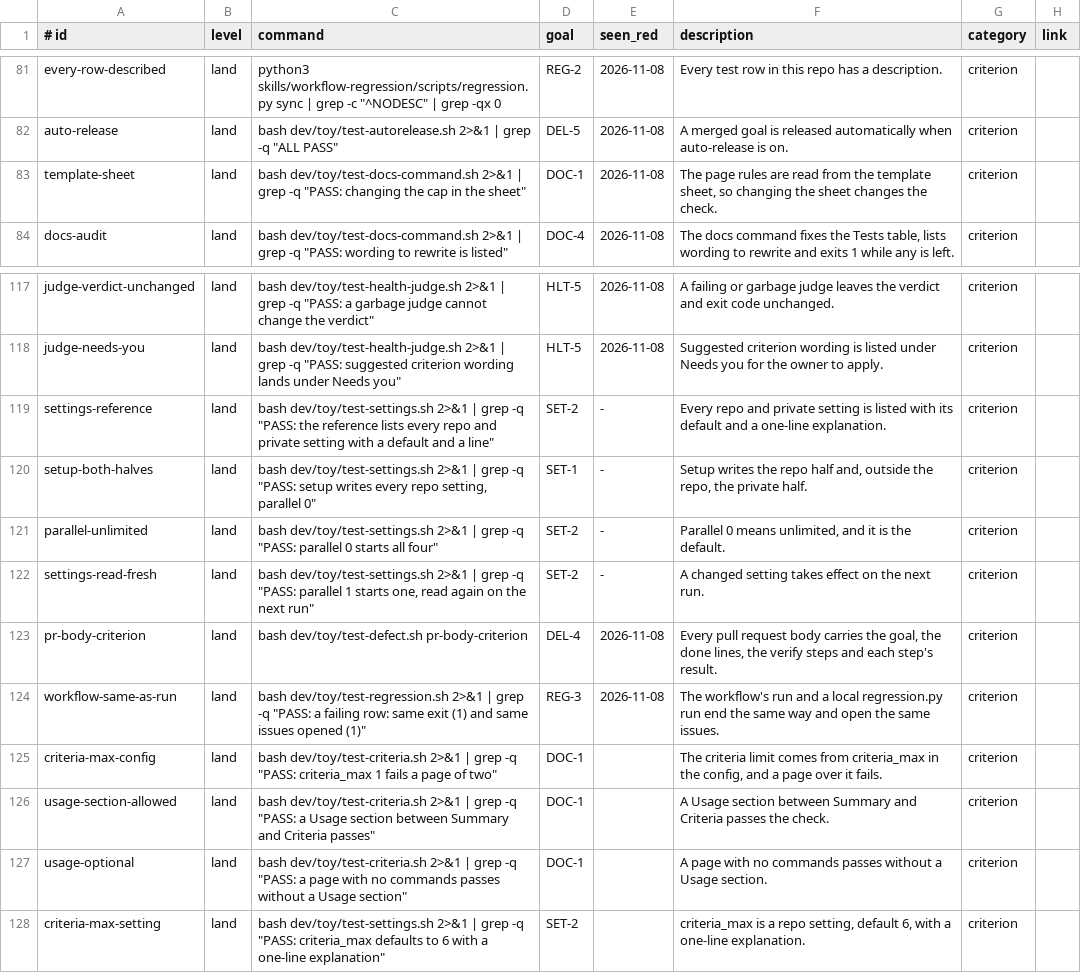
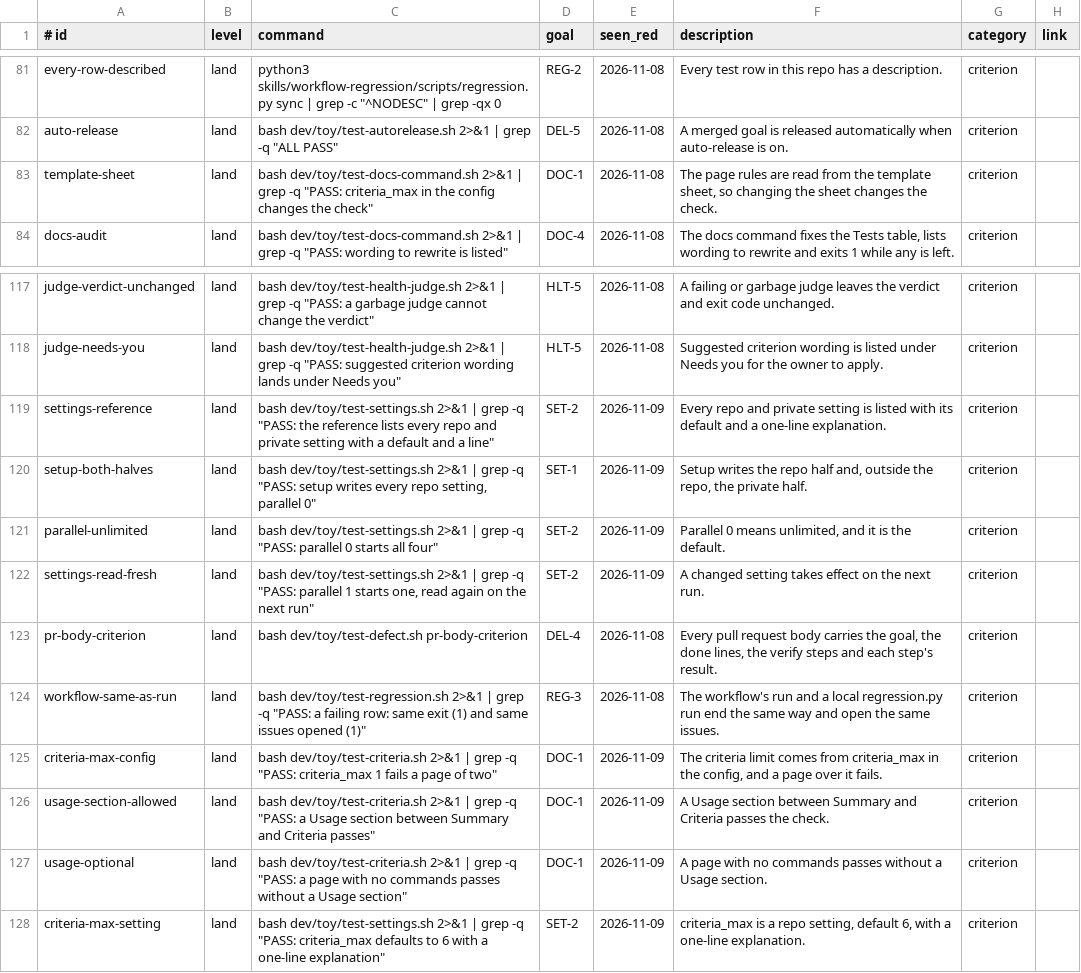
Before and after one commit to jcl2018/agent-workflow-template, a TSV file: .loop/regression.tsv, drawn as a sheet; only a part is shown, gaps mark what is left out.

```diff
--- a/.loop/regression.tsv
+++ b/.loop/regression.tsv
@@ -82,3 +82,3 @@ every-row-described	land	python3 skills/workflow-regression/scripts/regression.p
 auto-release	land	bash dev/toy/test-autorelease.sh 2>&1 | grep -q "ALL PASS"	DEL-5	2026-11-08	A merged goal is released automatically when auto-release is on.	criterion	
-template-sheet	land	bash dev/toy/test-docs-command.sh 2>&1 | grep -q "PASS: changing the cap in the sheet"	DOC-1	2026-11-08	The page rules are read from the template sheet, so changing the sheet changes the check.	criterion	
+template-sheet	land	bash dev/toy/test-docs-command.sh 2>&1 | grep -q "PASS: criteria_max in the config changes the check"	DOC-1	2026-11-08	The page rules are read from the template sheet, so changing the sheet changes the check.	criterion	
 docs-audit	land	bash dev/toy/test-docs-command.sh 2>&1 | grep -q "PASS: wording to rewrite is listed"	DOC-4	2026-11-08	The docs command fixes the Tests table, lists wording to rewrite and exits 1 while any is left.	criterion	
@@ -118,11 +118,11 @@ judge-verdict-unchanged	land	bash dev/toy/test-health-judge.sh 2>&1 | grep -q "P
 judge-needs-you	land	bash dev/toy/test-health-judge.sh 2>&1 | grep -q "PASS: suggested criterion wording lands under Needs you"	HLT-5	2026-11-08	Suggested criterion wording is listed under Needs you for the owner to apply.	criterion	
-settings-reference	land	bash dev/toy/test-settings.sh 2>&1 | grep -q "PASS: the reference lists every repo and private setting with a default and a line"	SET-2	-	Every repo and private setting is listed with its default and a one-line explanation.	criterion	
-setup-both-halves	land	bash dev/toy/test-settings.sh 2>&1 | grep -q "PASS: setup writes every repo setting, parallel 0"	SET-1	-	Setup writes the repo half and, outside the repo, the private half.	criterion	
-parallel-unlimited	land	bash dev/toy/test-settings.sh 2>&1 | grep -q "PASS: parallel 0 starts all four"	SET-2	-	Parallel 0 means unlimited, and it is the default.	criterion	
-settings-read-fresh	land	bash dev/toy/test-settings.sh 2>&1 | grep -q "PASS: parallel 1 starts one, read again on the next run"	SET-2	-	A changed setting takes effect on the next run.	criterion	
+settings-reference	land	bash dev/toy/test-settings.sh 2>&1 | grep -q "PASS: the reference lists every repo and private setting with a default and a line"	SET-2	2026-11-09	Every repo and private setting is listed with its default and a one-line explanation.	criterion	
+setup-both-halves	land	bash dev/toy/test-settings.sh 2>&1 | grep -q "PASS: setup writes every repo setting, parallel 0"	SET-1	2026-11-09	Setup writes the repo half and, outside the repo, the private half.	criterion	
+parallel-unlimited	land	bash dev/toy/test-settings.sh 2>&1 | grep -q "PASS: parallel 0 starts all four"	SET-2	2026-11-09	Parallel 0 means unlimited, and it is the default.	criterion	
+settings-read-fresh	land	bash dev/toy/test-settings.sh 2>&1 | grep -q "PASS: parallel 1 starts one, read again on the next run"	SET-2	2026-11-09	A changed setting takes effect on the next run.	criterion	
 pr-body-criterion	land	bash dev/toy/test-defect.sh pr-body-criterion	DEL-4	2026-11-08	Every pull request body carries the goal, the done lines, the verify steps and each step's result.	criterion	
 workflow-same-as-run	land	bash dev/toy/test-regression.sh 2>&1 | grep -q "PASS: a failing row: same exit (1) and same issues opened (1)"	REG-3	2026-11-08	The workflow's run and a local regression.py run end the same way and open the same issues.	criterion	
-criteria-max-config	land	bash dev/toy/test-criteria.sh 2>&1 | grep -q "PASS: criteria_max 1 fails a page of two"	DOC-1		The criteria limit comes from criteria_max in the config, and a page over it fails.	criterion	
-usage-section-allowed	land	bash dev/toy/test-criteria.sh 2>&1 | grep -q "PASS: a Usage section between Summary and Criteria passes"	DOC-1		A Usage section between Summary and Criteria passes the check.	criterion	
-usage-optional	land	bash dev/toy/test-criteria.sh 2>&1 | grep -q "PASS: a page with no commands passes without a Usage section"	DOC-1		A page with no commands passes without a Usage section.	criterion	
-criteria-max-setting	land	bash dev/toy/test-settings.sh 2>&1 | grep -q "PASS: criteria_max defaults to 6 with a one-line explanation"	SET-2		criteria_max is a repo setting, default 6, with a one-line explanation.	criterion	
+criteria-max-config	land	bash dev/toy/test-criteria.sh 2>&1 | grep -q "PASS: criteria_max 1 fails a page of two"	DOC-1	2026-11-09	The criteria limit comes from criteria_max in the config, and a page over it fails.	criterion	
+usage-section-allowed	land	bash dev/toy/test-criteria.sh 2>&1 | grep -q "PASS: a Usage section between Summary and Criteria passes"	DOC-1	2026-11-09	A Usage section between Summary and Criteria passes the check.	criterion	
+usage-optional	land	bash dev/toy/test-criteria.sh 2>&1 | grep -q "PASS: a page with no commands passes without a Usage section"	DOC-1	2026-11-09	A page with no commands passes without a Usage section.	criterion	
+criteria-max-setting	land	bash dev/toy/test-settings.sh 2>&1 | grep -q "PASS: criteria_max defaults to 6 with a one-line explanation"	SET-2	2026-11-09	criteria_max is a repo setting, default 6, with a one-line explanation.	criterion	
```
Also changed, not shown: .loop/regression-runs.tsv, 7 other files.
